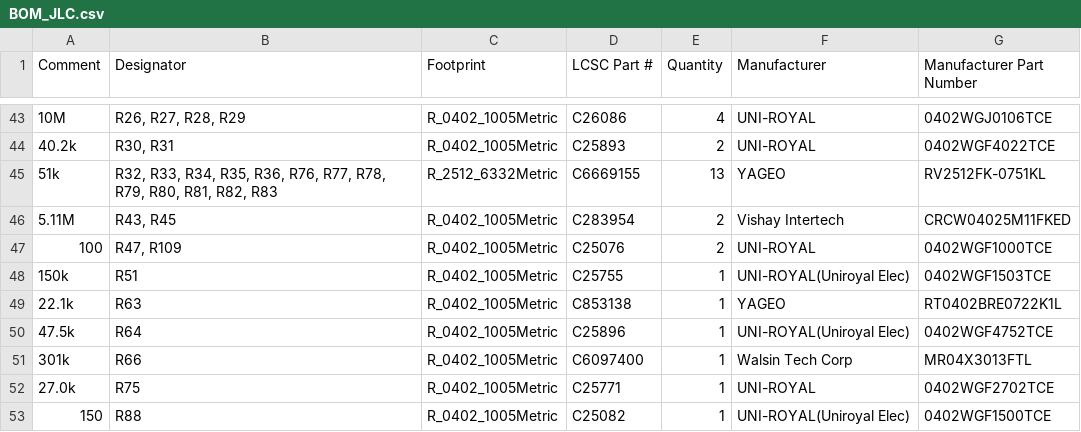
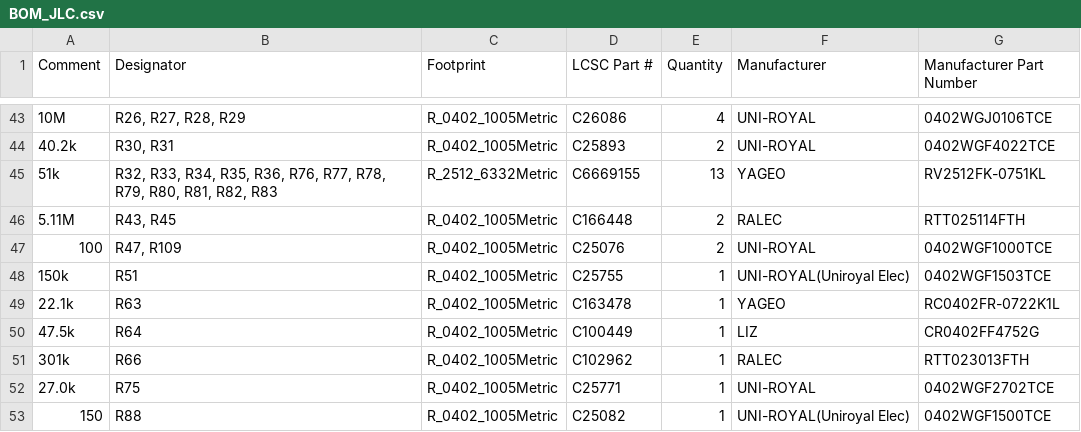
Before and after one commit to Riyu-D1/VitalQuant, a CSV file: hardware/pcb/fab/BOM_JLC.csv, drawn as a sheet; only a part is shown, gaps mark what is left out.

```diff
--- a/hardware/pcb/fab/BOM_JLC.csv
+++ b/hardware/pcb/fab/BOM_JLC.csv
@@ -45,8 +45,8 @@
 "51k","R32, R33, R34, R35, R36, R76, R77, R78, R79, R80, R81, R82, R83","R_2512_6332Metric","C6669155","13","YAGEO","RV2512FK-0751KL"
-"5.11M","R43, R45","R_0402_1005Metric","C283954","2","Vishay Intertech","CRCW04025M11FKED"
+"5.11M","R43, R45","R_0402_1005Metric","C166448","2","RALEC","RTT025114FTH"
 "100","R47, R109","R_0402_1005Metric","C25076","2","UNI-ROYAL","0402WGF1000TCE"
 "150k","R51","R_0402_1005Metric","C25755","1","UNI-ROYAL(Uniroyal Elec)","0402WGF1503TCE"
-"22.1k","R63","R_0402_1005Metric","C853138","1","YAGEO","RT0402BRE0722K1L"
-"47.5k","R64","R_0402_1005Metric","C25896","1","UNI-ROYAL(Uniroyal Elec)","0402WGF4752TCE"
-"301k","R66","R_0402_1005Metric","C6097400","1","Walsin Tech Corp","MR04X3013FTL"
+"22.1k","R63","R_0402_1005Metric","C163478","1","YAGEO","RC0402FR-0722K1L"
+"47.5k","R64","R_0402_1005Metric","C100449","1","LIZ","CR0402FF4752G"
+"301k","R66","R_0402_1005Metric","C102962","1","RALEC","RTT023013FTH"
 "27.0k","R75","R_0402_1005Metric","C25771","1","UNI-ROYAL","0402WGF2702TCE"
```
Also changed, not shown: 4 other files.
